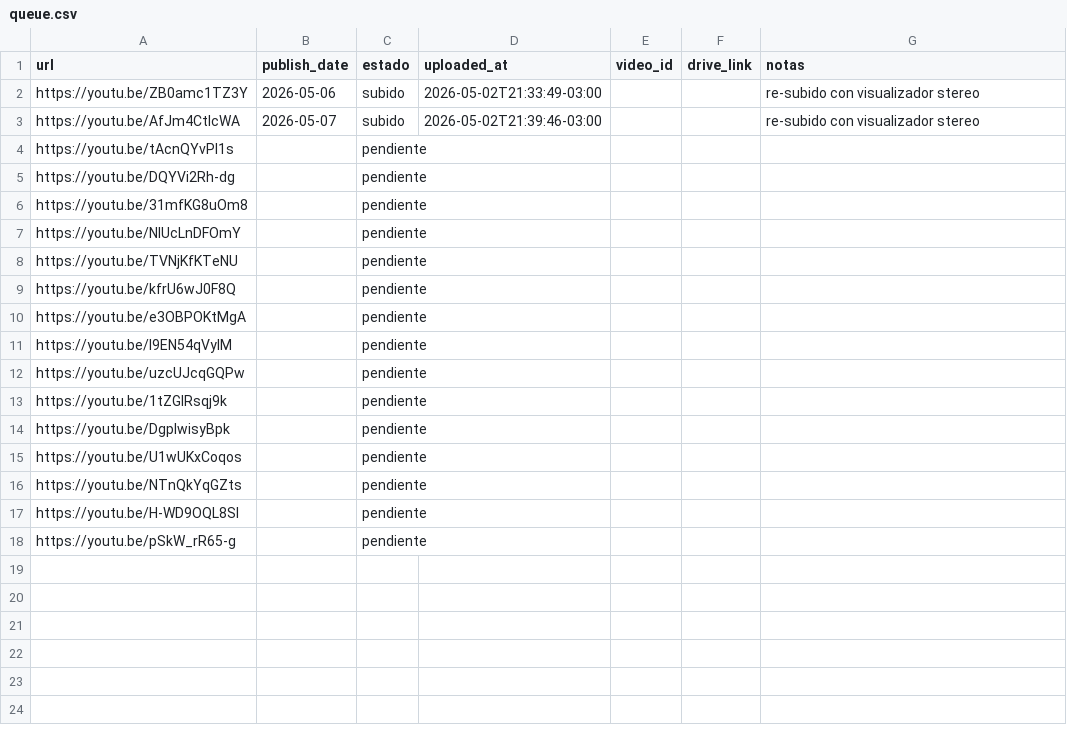
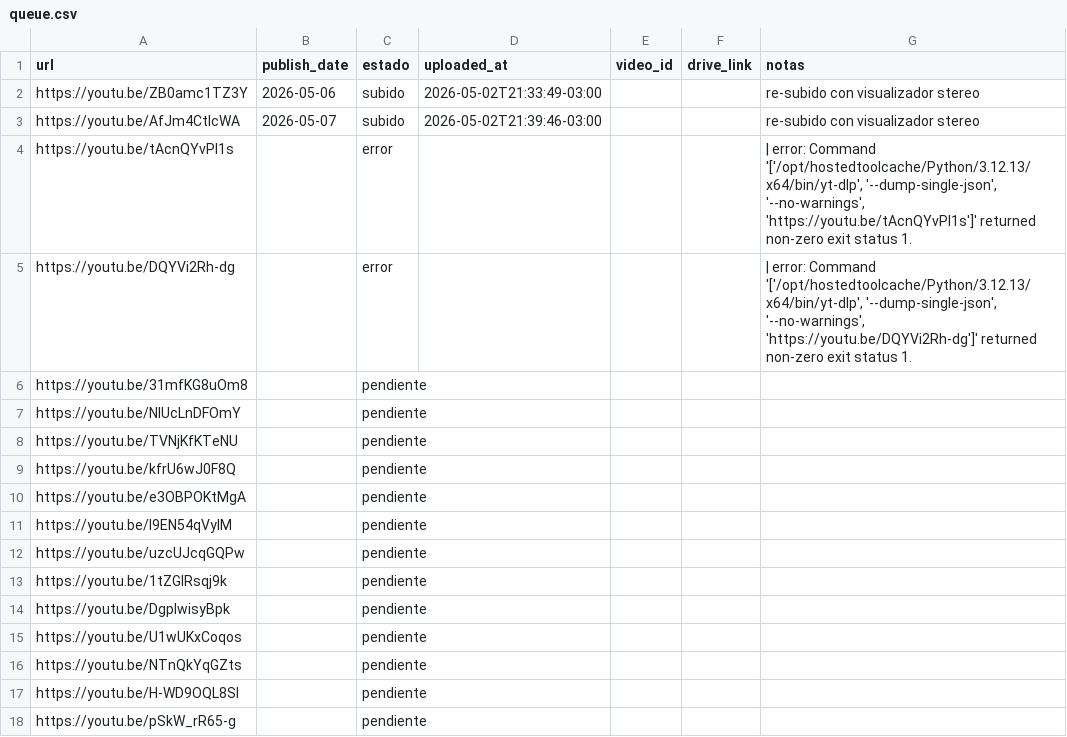
Before and after one commit to uxeqrewfuserero13rwewrwex333541/aura-infinite-10-uploads, a CSV file: queue.csv, drawn as a sheet.

```diff
--- a/queue.csv
+++ b/queue.csv
@@ -3,4 +3,4 @@ https://youtu.be/ZB0amc1TZ3Y,2026-05-06,subido,2026-05-02T21:33:49-03:00,,,re-su
 https://youtu.be/AfJm4CtlcWA,2026-05-07,subido,2026-05-02T21:39:46-03:00,,,re-subido con visualizador stereo
-https://youtu.be/tAcnQYvPl1s,,pendiente,,,,
-https://youtu.be/DQYVi2Rh-dg,,pendiente,,,,
+https://youtu.be/tAcnQYvPl1s,,error,,,," | error: Command '['/opt/hostedtoolcache/Python/3.12.13/x64/bin/yt-dlp', '--dump-single-json', '--no-warnings', 'https://youtu.be/tAcnQYvPl1s']' returned non-zero exit status 1."
+https://youtu.be/DQYVi2Rh-dg,,error,,,," | error: Command '['/opt/hostedtoolcache/Python/3.12.13/x64/bin/yt-dlp', '--dump-single-json', '--no-warnings', 'https://youtu.be/DQYVi2Rh-dg']' returned non-zero exit status 1."
 https://youtu.be/31mfKG8uOm8,,pendiente,,,,
```
